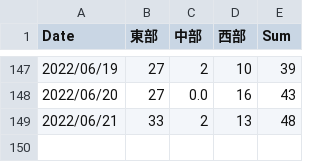
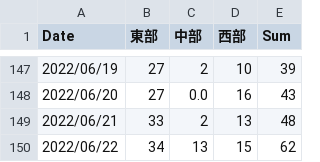
Before and after one commit to ITO-Naoto/python, a CSV file: covid19/Data/csv/covid19-tottori.csv, drawn as a sheet; only a part is shown, gaps mark what is left out; the diff names each change by its address in the sheet, - before the commit and + after, or states it on an @@ line.

```diff
--- a/covid19/Data/csv/covid19-tottori.csv
+++ b/covid19/Data/csv/covid19-tottori.csv
+row 150: 2022/06/22 | 34 | 13 | 15 | 62
```
Also changed, not shown: 3 other files.
